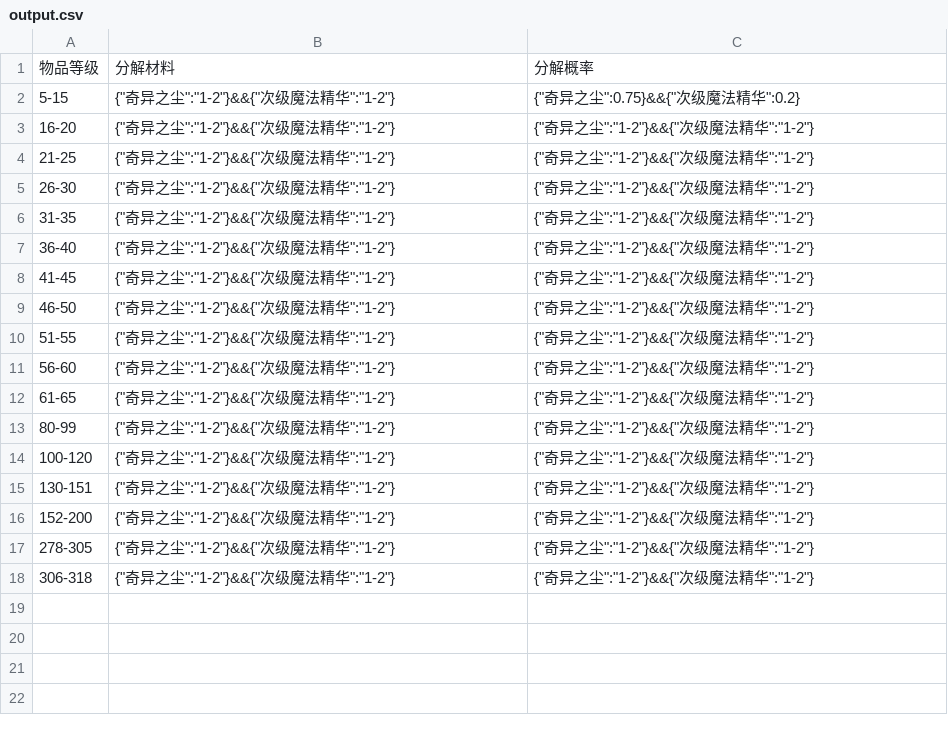
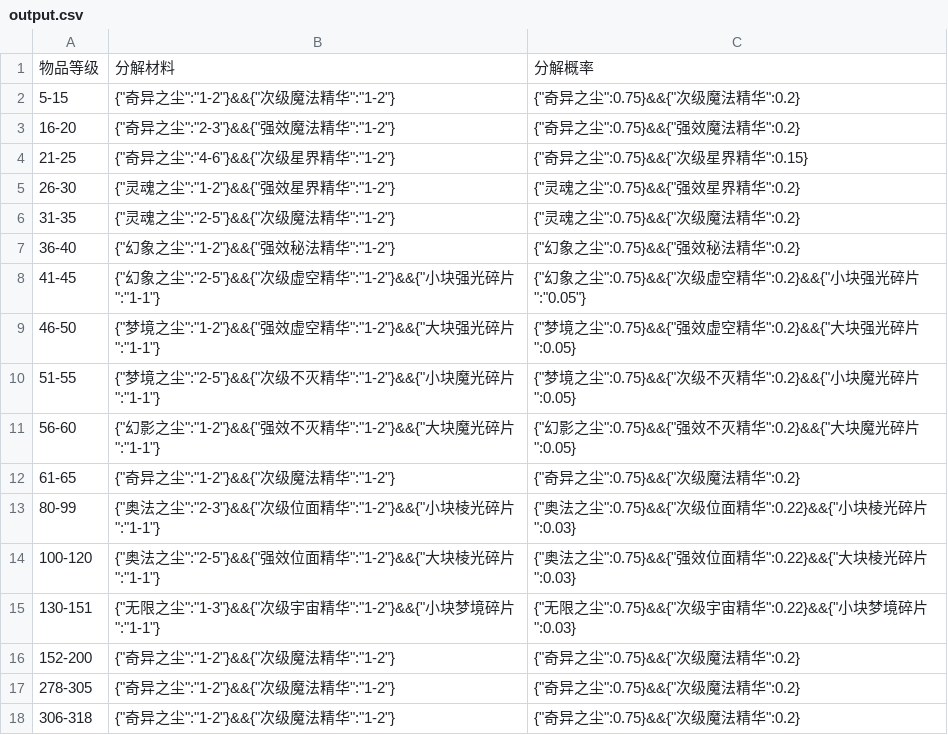
Before and after one commit to xiaolang1987/local_practice, a CSV file: wow/output.csv, drawn as a sheet.

```diff
--- a/wow/output.csv
+++ b/wow/output.csv
@@ -2,17 +2,17 @@
 5-15,{"奇异之尘":"1-2"}&&{"次级魔法精华":"1-2"},{"奇异之尘":0.75}&&{"次级魔法精华":0.2}
-16-20,{"奇异之尘":"1-2"}&&{"次级魔法精华":"1-2"},{"奇异之尘":"1-2"}&&{"次级魔法精华":"1-2"}
-21-25,{"奇异之尘":"1-2"}&&{"次级魔法精华":"1-2"},{"奇异之尘":"1-2"}&&{"次级魔法精华":"1-2"}
-26-30,{"奇异之尘":"1-2"}&&{"次级魔法精华":"1-2"},{"奇异之尘":"1-2"}&&{"次级魔法精华":"1-2"}
-31-35,{"奇异之尘":"1-2"}&&{"次级魔法精华":"1-2"},{"奇异之尘":"1-2"}&&{"次级魔法精华":"1-2"}
-36-40,{"奇异之尘":"1-2"}&&{"次级魔法精华":"1-2"},{"奇异之尘":"1-2"}&&{"次级魔法精华":"1-2"}
-41-45,{"奇异之尘":"1-2"}&&{"次级魔法精华":"1-2"},{"奇异之尘":"1-2"}&&{"次级魔法精华":"1-2"}
-46-50,{"奇异之尘":"1-2"}&&{"次级魔法精华":"1-2"},{"奇异之尘":"1-2"}&&{"次级魔法精华":"1-2"}
-51-55,{"奇异之尘":"1-2"}&&{"次级魔法精华":"1-2"},{"奇异之尘":"1-2"}&&{"次级魔法精华":"1-2"}
-56-60,{"奇异之尘":"1-2"}&&{"次级魔法精华":"1-2"},{"奇异之尘":"1-2"}&&{"次级魔法精华":"1-2"}
-61-65,{"奇异之尘":"1-2"}&&{"次级魔法精华":"1-2"},{"奇异之尘":"1-2"}&&{"次级魔法精华":"1-2"}
-80-99,{"奇异之尘":"1-2"}&&{"次级魔法精华":"1-2"},{"奇异之尘":"1-2"}&&{"次级魔法精华":"1-2"}
-100-120,{"奇异之尘":"1-2"}&&{"次级魔法精华":"1-2"},{"奇异之尘":"1-2"}&&{"次级魔法精华":"1-2"}
-130-151,{"奇异之尘":"1-2"}&&{"次级魔法精华":"1-2"},{"奇异之尘":"1-2"}&&{"次级魔法精华":"1-2"}
-152-200,{"奇异之尘":"1-2"}&&{"次级魔法精华":"1-2"},{"奇异之尘":"1-2"}&&{"次级魔法精华":"1-2"}
-278-305,{"奇异之尘":"1-2"}&&{"次级魔法精华":"1-2"},{"奇异之尘":"1-2"}&&{"次级魔法精华":"1-2"}
-306-318,{"奇异之尘":"1-2"}&&{"次级魔法精华":"1-2"},{"奇异之尘":"1-2"}&&{"次级魔法精华":"1-2"}
+16-20,{"奇异之尘":"2-3"}&&{"强效魔法精华":"1-2"},{"奇异之尘":0.75}&&{"强效魔法精华":0.2}
+21-25,{"奇异之尘":"4-6"}&&{"次级星界精华":"1-2"},{"奇异之尘":0.75}&&{"次级星界精华":0.15}
+26-30,{"灵魂之尘":"1-2"}&&{"强效星界精华":"1-2"},{"灵魂之尘":0.75}&&{"强效星界精华":0.2}
+31-35,{"灵魂之尘":"2-5"}&&{"次级魔法精华":"1-2"},{"灵魂之尘":0.75}&&{"次级魔法精华":0.2}
+36-40,{"幻象之尘":"1-2"}&&{"强效秘法精华":"1-2"},{"幻象之尘":0.75}&&{"强效秘法精华":0.2}
+41-45,{"幻象之尘":"2-5"}&&{"次级虚空精华":"1-2"}&&{"小块强光碎片":"1-1"},{"幻象之尘":0.75}&&{"次级虚空精华":0.2}&&{"小块强光碎片":"0.05"}
+46-50,{"梦境之尘":"1-2"}&&{"强效虚空精华":"1-2"}&&{"大块强光碎片":"1-1"},{"梦境之尘":0.75}&&{"强效虚空精华":0.2}&&{"大块强光碎片":0.05}
+51-55,{"梦境之尘":"2-5"}&&{"次级不灭精华":"1-2"}&&{"小块魔光碎片":"1-1"},{"梦境之尘":0.75}&&{"次级不灭精华":0.2}&&{"小块魔光碎片":0.05}
+56-60,{"幻影之尘":"1-2"}&&{"强效不灭精华":"1-2"}&&{"大块魔光碎片":"1-1"},{"幻影之尘":0.75}&&{"强效不灭精华":0.2}&&{"大块魔光碎片":0.05}
+61-65,{"奇异之尘":"1-2"}&&{"次级魔法精华":"1-2"},{"奇异之尘":0.75}&&{"次级魔法精华":0.2}
+80-99,{"奥法之尘":"2-3"}&&{"次级位面精华":"1-2"}&&{"小块棱光碎片":"1-1"},{"奥法之尘":0.75}&&{"次级位面精华":0.22}&&{"小块棱光碎片":0.03}
+100-120,{"奥法之尘":"2-5"}&&{"强效位面精华":"1-2"}&&{"大块棱光碎片":"1-1"},{"奥法之尘":0.75}&&{"强效位面精华":0.22}&&{"大块棱光碎片":0.03}
+130-151,{"无限之尘":"1-3"}&&{"次级宇宙精华":"1-2"}&&{"小块梦境碎片":"1-1"},{"无限之尘":0.75}&&{"次级宇宙精华":0.22}&&{"小块梦境碎片":0.03}
+152-200,{"奇异之尘":"1-2"}&&{"次级魔法精华":"1-2"},{"奇异之尘":0.75}&&{"次级魔法精华":0.2}
+278-305,{"奇异之尘":"1-2"}&&{"次级魔法精华":"1-2"},{"奇异之尘":0.75}&&{"次级魔法精华":0.2}
+306-318,{"奇异之尘":"1-2"}&&{"次级魔法精华":"1-2"},{"奇异之尘":0.75}&&{"次级魔法精华":0.2}
```
Also changed, not shown: wow/ah_now.csv, wow/raw_material.csv, 1 other file.
